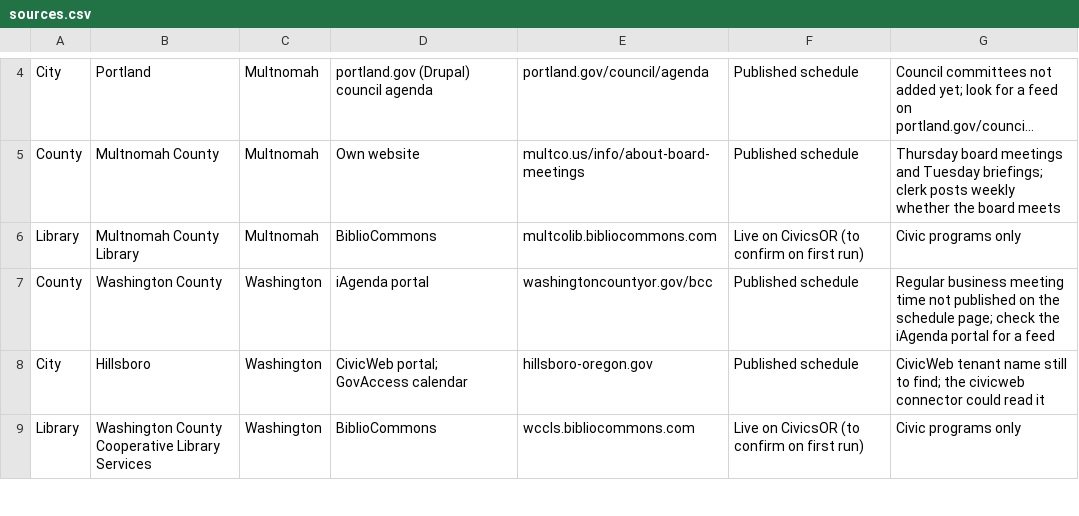
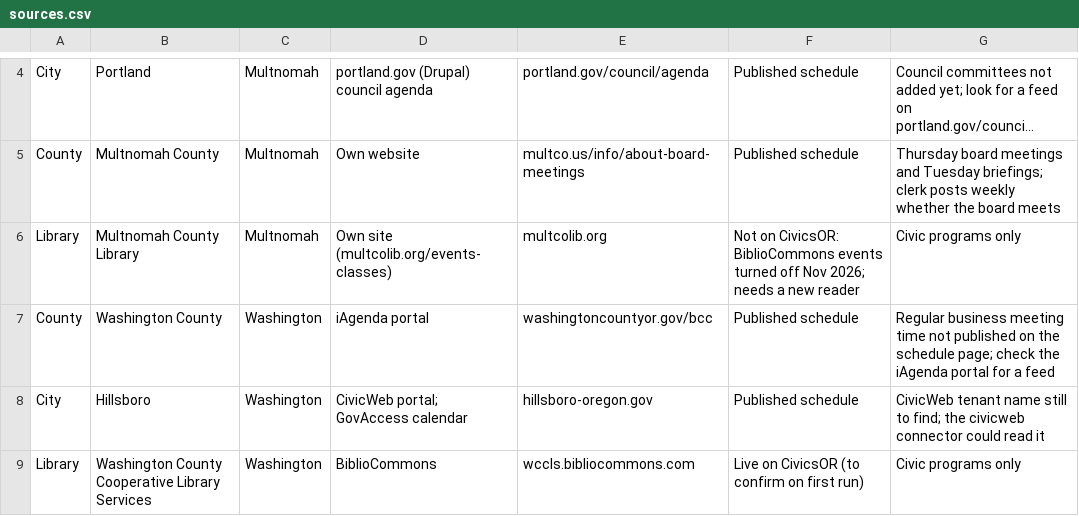
Before and after one commit to davidmorganlund-oss/CivicsOR, a CSV file: inventory/sources.csv, drawn as a sheet; only a part is shown, gaps mark what is left out; long unchanged cells end in …; the diff names each change by its address in the sheet, - before the commit and + after, or states it on an @@ line.

```diff
--- a/inventory/sources.csv
+++ b/inventory/sources.csv
-D6: BiblioCommons
+D6: Own site (multcolib.org/events-classes)
-E6: multcolib.bibliocommons.com
+E6: multcolib.org
-F6: Live on CivicsOR (to confirm on first run)
+F6: Not on CivicsOR: BiblioCommons events turned off Nov 2026; needs a new reader
```
Also changed, not shown: 1 other file.
